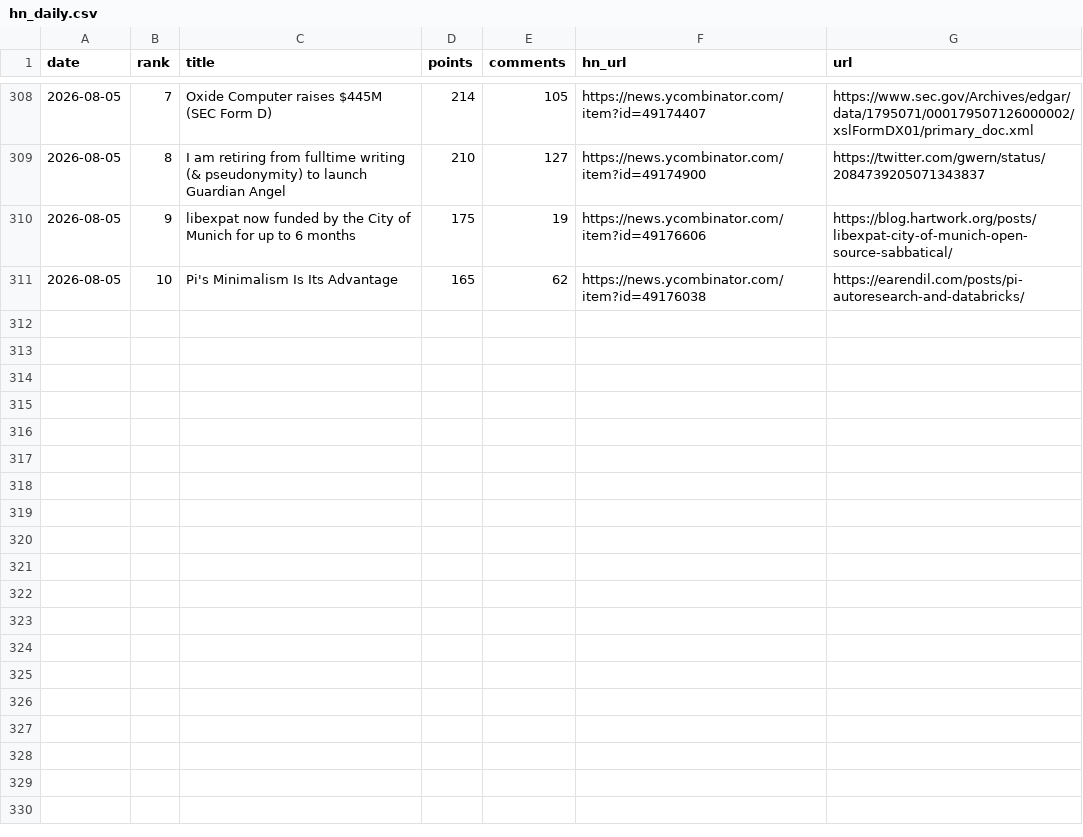
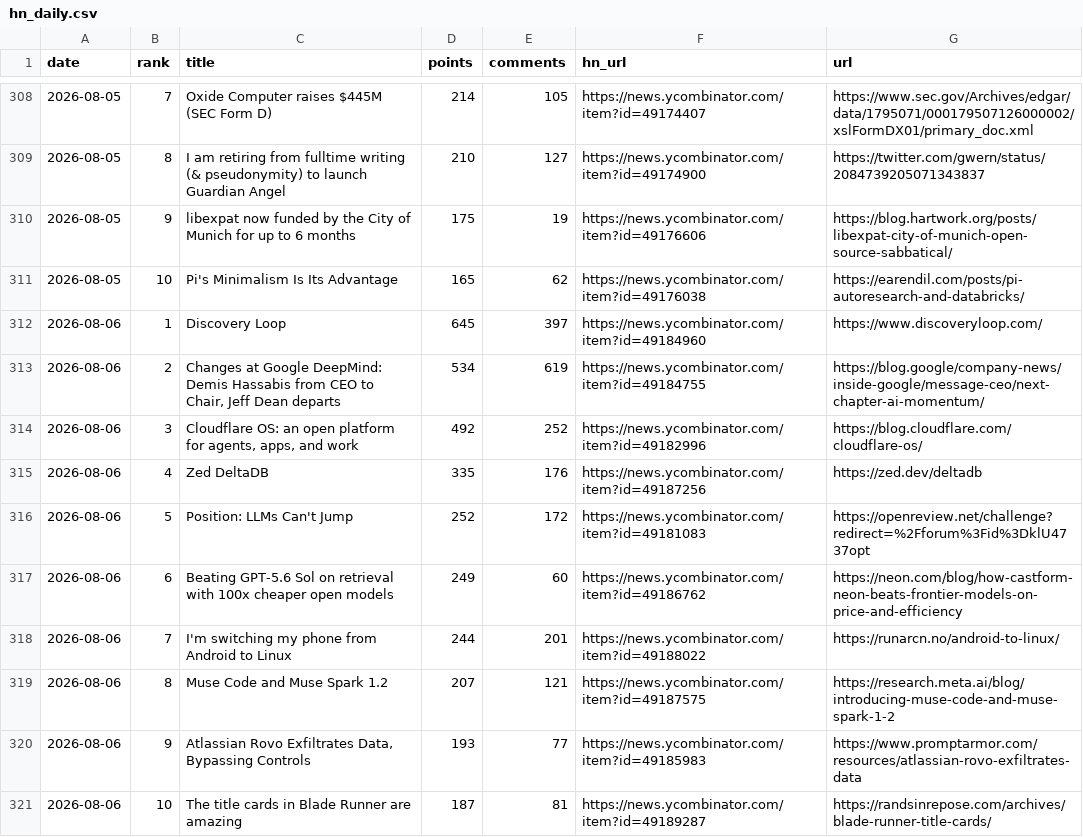
Before and after one commit to FunnymeowwooV0/star-observatory, a CSV file: data/hn_daily.csv, drawn as a sheet; only a part is shown, gaps mark what is left out.

```diff
--- a/data/hn_daily.csv
+++ b/data/hn_daily.csv
@@ -311 +311,11 @@ date,rank,title,points,comments,hn_url,url
 2026-08-05,10,Pi's Minimalism Is Its Advantage,165,62,https://news.ycombinator.com/item?id=49176038,https://earendil.com/posts/pi-autoresearch-and-databricks/
+2026-08-06,1,Discovery Loop,645,397,https://news.ycombinator.com/item?id=49184960,https://www.discoveryloop.com/
+2026-08-06,2,"Changes at Google DeepMind: Demis Hassabis from CEO to Chair, Jeff Dean departs",534,619,https://news.ycombinator.com/item?id=49184755,https://blog.google/company-news/inside-google/message-ceo/next-chapter-ai-momentum/
+2026-08-06,3,"Cloudflare OS: an open platform for agents, apps, and work",492,252,https://news.ycombinator.com/item?id=49182996,https://blog.cloudflare.com/cloudflare-os/
+2026-08-06,4,Zed DeltaDB,335,176,https://news.ycombinator.com/item?id=49187256,https://zed.dev/deltadb
+2026-08-06,5,Position: LLMs Can't Jump,252,172,https://news.ycombinator.com/item?id=49181083,https://openreview.net/challenge?redirect=%2Fforum%3Fid%3DklU4737opt
+2026-08-06,6,Beating GPT-5.6 Sol on retrieval with 100x cheaper open models,249,60,https://news.ycombinator.com/item?id=49186762,https://neon.com/blog/how-castform-neon-beats-frontier-models-on-price-and-efficiency
+2026-08-06,7,I'm switching my phone from Android to Linux,244,201,https://news.ycombinator.com/item?id=49188022,https://runarcn.no/android-to-linux/
+2026-08-06,8,Muse Code and Muse Spark 1.2,207,121,https://news.ycombinator.com/item?id=49187575,https://research.meta.ai/blog/introducing-muse-code-and-muse-spark-1-2
+2026-08-06,9,"Atlassian Rovo Exfiltrates Data, Bypassing Controls",193,77,https://news.ycombinator.com/item?id=49185983,https://www.promptarmor.com/resources/atlassian-rovo-exfiltrates-data
+2026-08-06,10,The title cards in Blade Runner are amazing,187,81,https://news.ycombinator.com/item?id=49189287,https://randsinrepose.com/archives/blade-runner-title-cards/
```
Also changed, not shown: data/github_daily.csv, data/hf_trending.csv, 7 other files.
